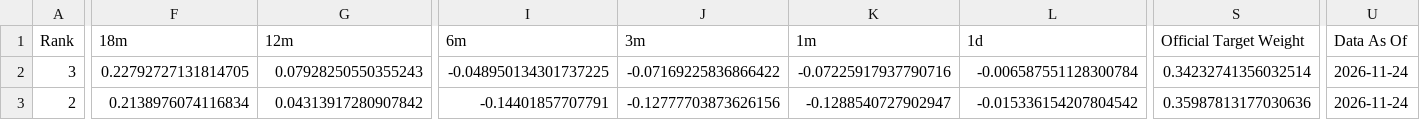
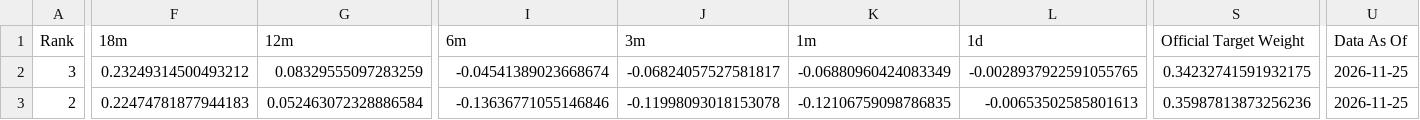
Before and after one commit to DarkMoonv1/NEFTy, a CSV file: Survivor_LATEST.csv, drawn as a sheet; only a part is shown, gaps mark what is left out; the diff covers the shown part only; the diff names each change by its address in the sheet, - before the commit and + after, or states it on an @@ line.

Commit message:
Update Survivor_LATEST.csv

```diff
--- a/Survivor_LATEST.csv
+++ b/Survivor_LATEST.csv
-F2 (18m): 0.22792727131814705
+F2 (18m): 0.23249314500493212
-G2 (12m): 0.07928250550355243
+G2 (12m): 0.08329555097283259
-I2 (6m): -0.048950134301737225
+I2 (6m): -0.04541389023668674
-J2 (3m): -0.07169225836866422
+J2 (3m): -0.06824057527581817
-K2 (1m): -0.07225917937790716
+K2 (1m): -0.06880960424083349
-L2 (1d): -0.006587551128300784
+L2 (1d): -0.0028937922591055765
-S2 (Official Target Weight): 0.34232741356032514
+S2 (Official Target Weight): 0.34232741591932175
-U2:U3 (Data As Of): 2026-11-24
+U2:U3 (Data As Of): 2026-11-25
-F3 (18m): 0.2138976074116834
+F3 (18m): 0.22474781877944183
-G3 (12m): 0.04313917280907842
+G3 (12m): 0.052463072328886584
-I3 (6m): -0.14401857707791
+I3 (6m): -0.13636771055146846
-J3 (3m): -0.12777703873626156
+J3 (3m): -0.11998093018153078
-K3 (1m): -0.1288540727902947
+K3 (1m): -0.12106759098786835
-L3 (1d): -0.015336154207804542
+L3 (1d): -0.00653502585801613
-S3 (Official Target Weight): 0.35987813177030636
+S3 (Official Target Weight): 0.35987813873256236
```
Also changed, not shown: 140 edited cells elsewhere in this file.
